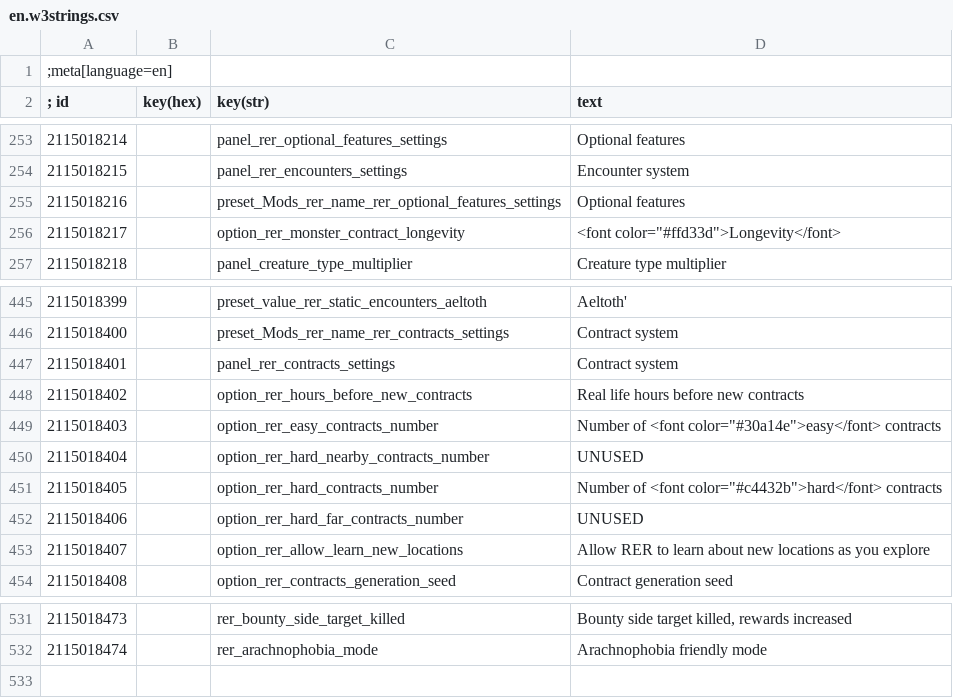
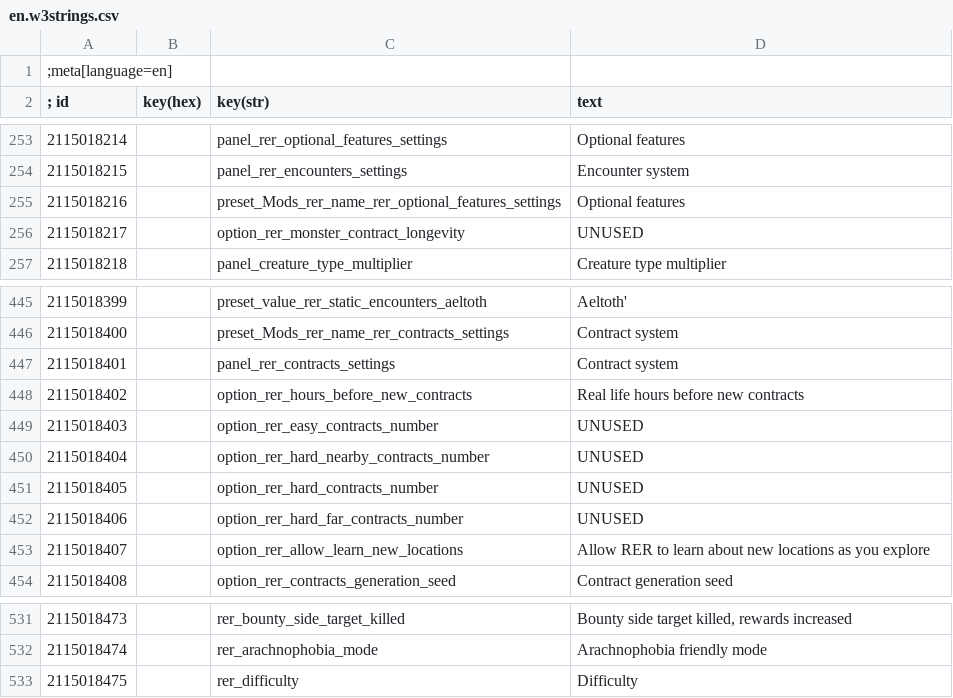
Before and after one commit to Aelto/tw3-random-encounters-reworked, a CSV file: strings/en.w3strings.csv, drawn as a sheet; only a part is shown, gaps mark what is left out.

Commit message:
109 feature contracts difficulty balance (#111)
* #109 decrease the amount of enemies in the hordes

* #109 use a slider to control the contract difficulty

* #109 increase reputation only for hardest contracts

* #109 decrease the spawning radius of creatures

* #109 buff the damage dealt/received of creatures with difficulty

* #109 split rewards into jewels and tokens

* #109 invert the min/max values

* #109 update the release script to include the new SU

* #109 add buff immunities to strong enemies

* #109 add damage modifiers to bounties

* #109 hide the UI properly

* #109 use all species

* #109 set the damage increase to 1% per point

* #109 force the amount of creatures to spawn

* #109 remove unused strings and entries

```diff
--- a/strings/en.w3strings.csv
+++ b/strings/en.w3strings.csv
@@ -255,3 +255,3 @@
 2115018216|        |preset_Mods_rer_name_rer_optional_features_settings|Optional features
-2115018217|        |option_rer_monster_contract_longevity|<font color="#ffd33d">Longevity</font>
+2115018217|        |option_rer_monster_contract_longevity|UNUSED
 2115018218|        |panel_creature_type_multiplier|Creature type multiplier
@@ -448,5 +448,5 @@
 2115018402|        |option_rer_hours_before_new_contracts|Real life hours before new contracts
-2115018403|        |option_rer_easy_contracts_number|Number of <font color="#30a14e">easy</font> contracts
+2115018403|        |option_rer_easy_contracts_number|UNUSED
 2115018404|        |option_rer_hard_nearby_contracts_number|UNUSED
-2115018405|        |option_rer_hard_contracts_number|Number of <font color="#c4432b">hard</font> contracts
+2115018405|        |option_rer_hard_contracts_number|UNUSED
 2115018406|        |option_rer_hard_far_contracts_number|UNUSED
@@ -532 +532,2 @@
 2115018474|        |rer_arachnophobia_mode|Arachnophobia friendly mode
+2115018475|        |rer_difficulty|Difficulty
```
Also changed, not shown: 11 other files.
